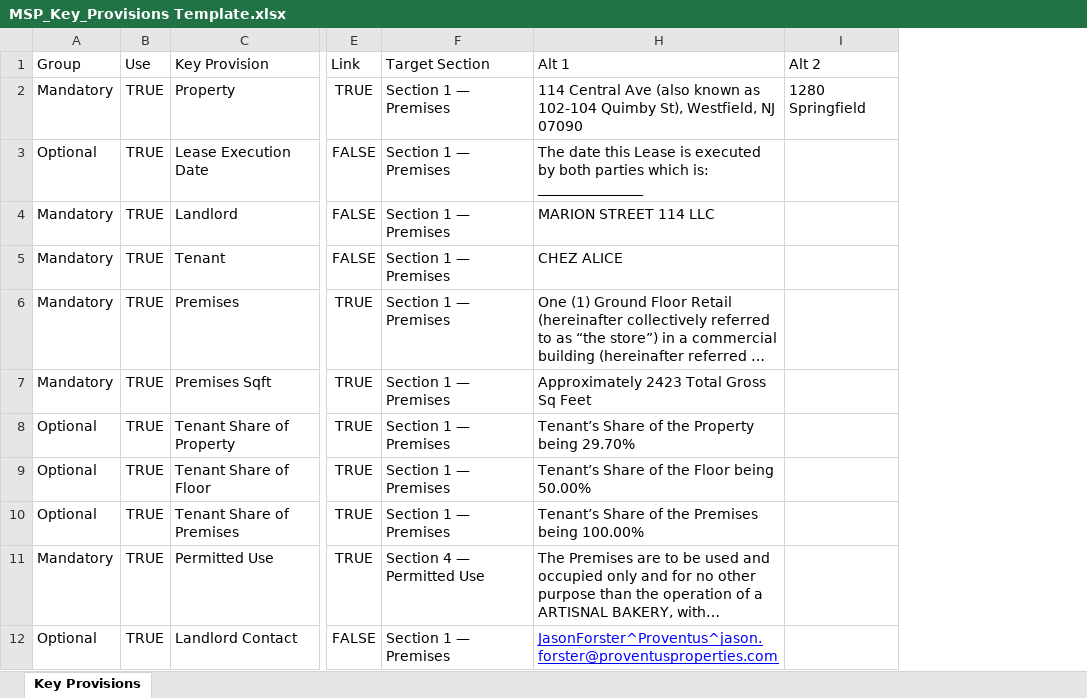
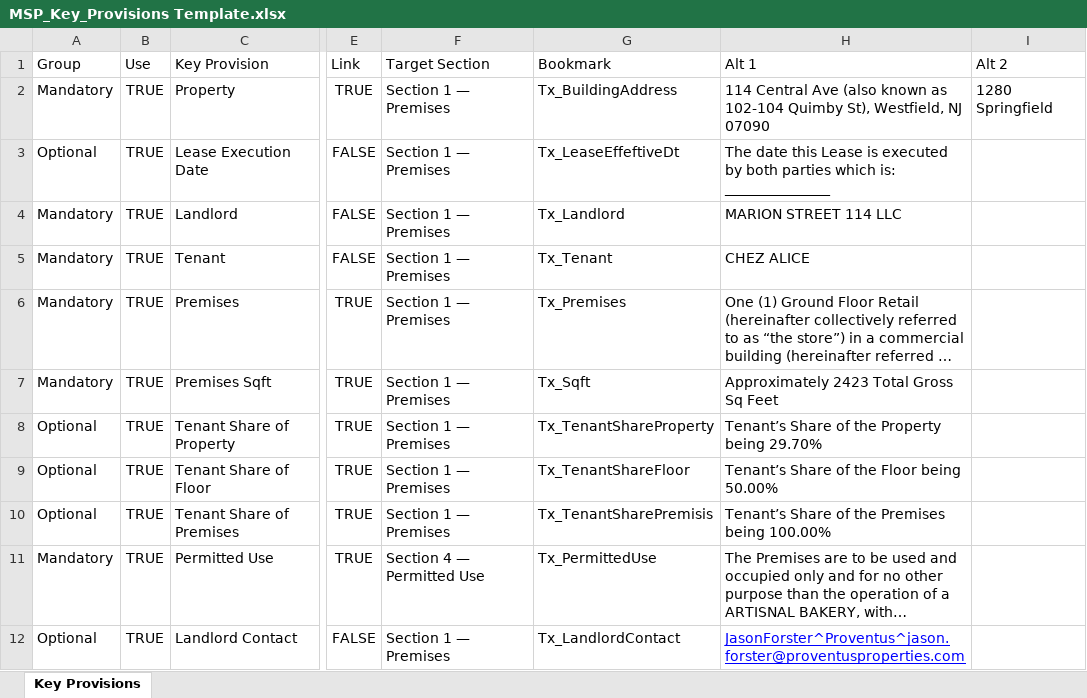
Before and after one commit to asollog61/msp-dashboard, an Excel workbook: data/Lease Builder/MSP_Key_Provisions Template.xlsx, sheet Key Provisions, drawn as a sheet; only a part is shown, gaps mark what is left out; long unchanged cells end in …; values as stored, in another font and other column widths than the file's, no borders; the diff names each change by its address in the sheet, - before the commit and + after, or states it on an @@ line.

```diff
--- a/data/Lease Builder/MSP_Key_Provisions Template.xlsx (sheet Key Provisions)
+++ b/data/Lease Builder/MSP_Key_Provisions Template.xlsx (sheet Key Provisions)
@@ column G unhidden, rows 1-12: Bookmark | Tx_BuildingAddress | Tx_LeaseEffeftiveDt | Tx_Landlord | Tx_Tenant | Tx_Premises | Tx_Sqft | Tx_TenantShareProperty | Tx_TenantShareFloor | Tx_TenantSharePremisis | Tx_PermittedUse | Tx_LandlordContact @@
```
Also changed, not shown: 7 other files.
